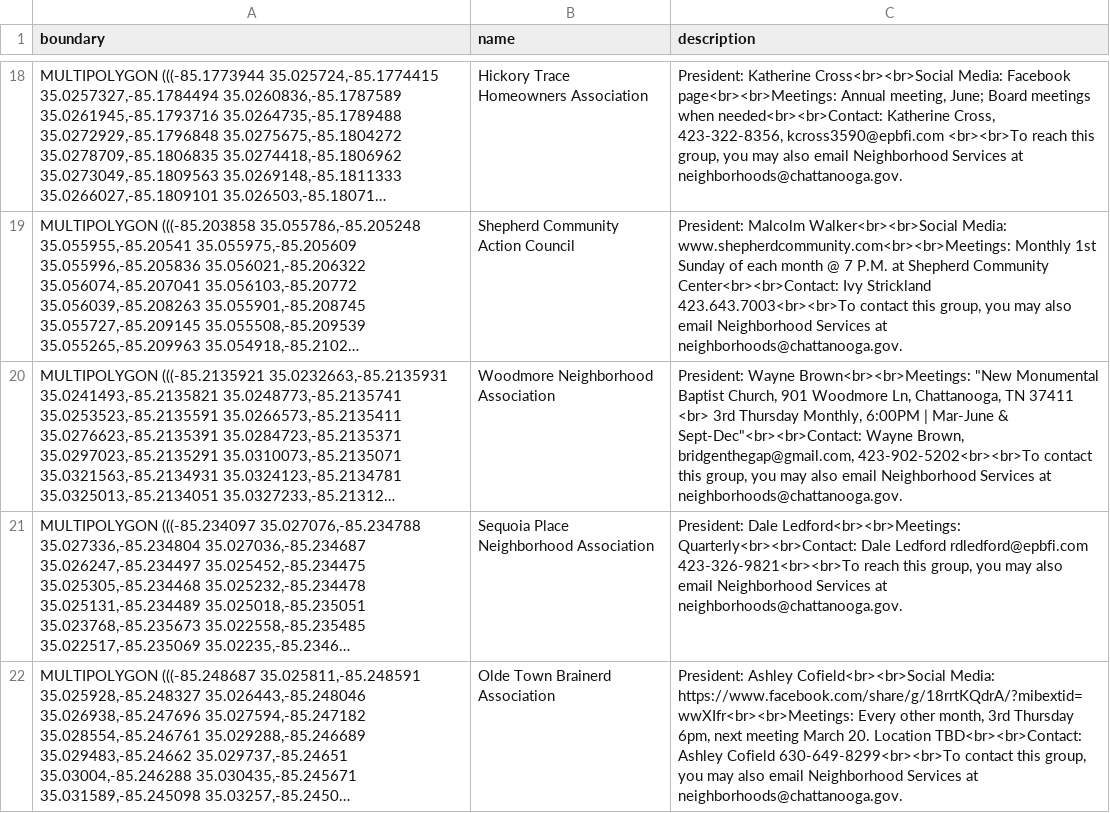
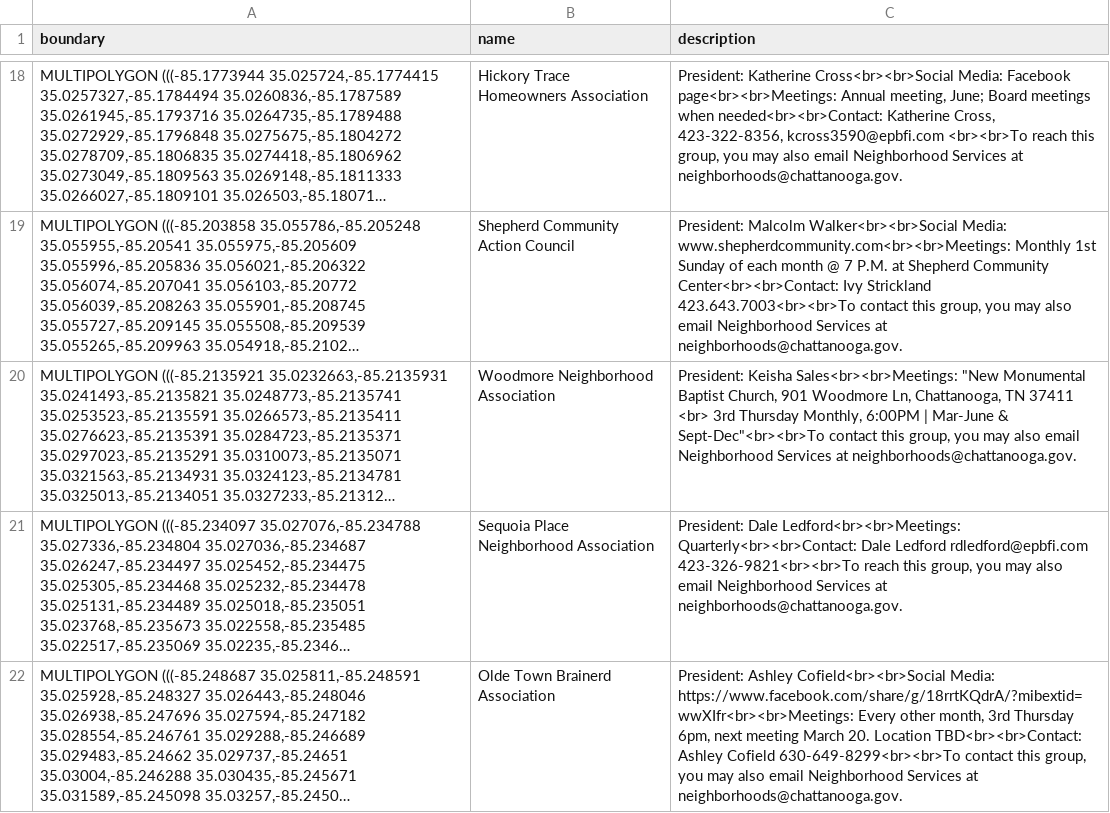
Before and after one commit to officeofperformancemanagement/neighborhood_association_boundaries, a CSV file: files/neighborhood_association_boundaries.csv, drawn as a sheet; only a part is shown, gaps mark what is left out; long unchanged cells end in …; the diff names each change by its address in the sheet, - before the commit and + after, or states it on an @@ line.

```diff
--- a/files/neighborhood_association_boundaries.csv
+++ b/files/neighborhood_association_boundaries.csv
-C20 (description): President: Wayne Brown<br><br>Meetings: "New Monumental Baptist Church, 901 Woodmore Ln, Chattanooga, TN 37411 <br> 3rd Thursday Monthly, 6:00PM | Mar-June & Sept-Dec"<br><br>Contact: Wayne Brown, bridgenthegap@gmail.com, 423-902-5202<br><br>To contact this…
+C20 (description): President: Keisha Sales<br><br>Meetings: "New Monumental Baptist Church, 901 Woodmore Ln, Chattanooga, TN 37411 <br> 3rd Thursday Monthly, 6:00PM | Mar-June & Sept-Dec"<br><br>To contact this…
```
Also changed, not shown: 1 other file.
